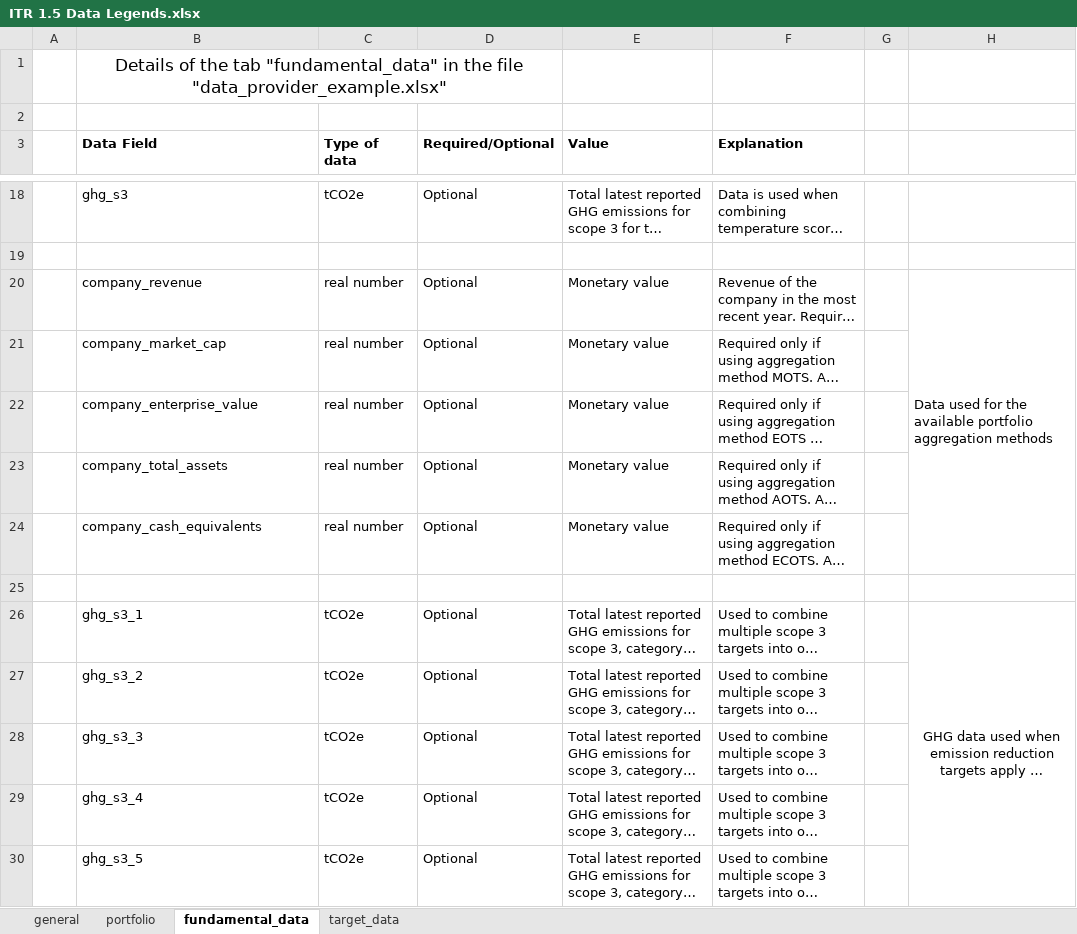
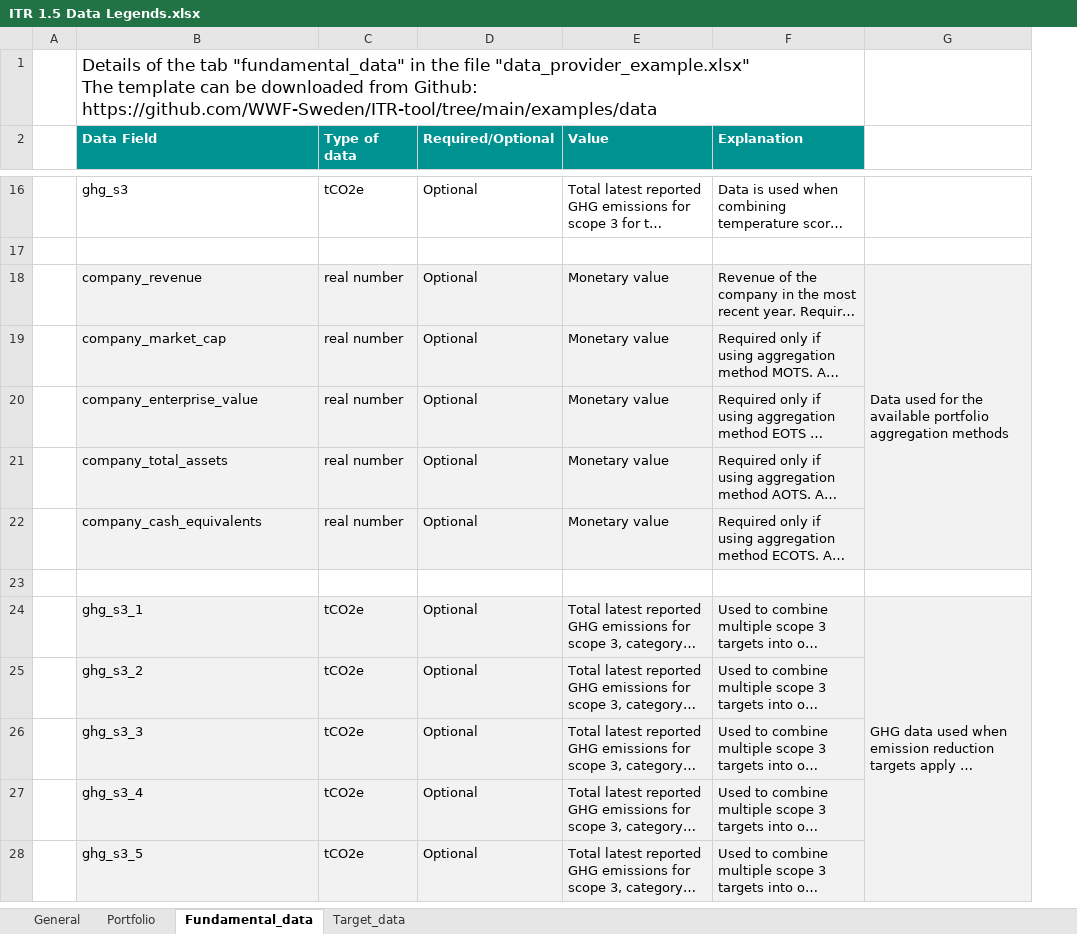
Before and after one commit to WWF-Sweden/ITR-tool, an Excel workbook: docs/ITR 1.5 Data Legends.xlsx, sheet Fundamental_data, drawn as a sheet; only a part is shown, gaps mark what is left out; long unchanged cells end in …; values as stored, in another font and other column widths than the file's, no borders; charts and pictures not drawn; removed rows and columns are numbered as before the commit, all else as after; ↵ is a line break in a cell; the diff covers the shown part only; the diff names each change by its address in the sheet, - before the commit and + after, or states it on an @@ line.

Commit message:
data legends excel

```diff
--- a/docs/ITR 1.5 Data Legends.xlsx (sheet Fundamental_data)
+++ b/docs/ITR 1.5 Data Legends.xlsx (sheet Fundamental_data)
-sheet tab: general
+sheet tab: General
-sheet tab: portfolio
+sheet tab: Portfolio
-sheet tab: fundamental_data
+sheet tab: Fundamental_data
-sheet tab: target_data
+sheet tab: Target_data
-column G, empty
-B1 (Data Field): …file "data_provider_example.xlsx"
+B1 (Data Field): …file "data_provider_example.xlsx" ↵ The template can be downloaded from Github: https://github.com/WWF-Sweden/ITR-tool/tree/main/examples/data
-B1 alignment: center
+B1 alignment: left
-B1:D1 merged
+B1:F1 merged
-row 2: (empty)
@@ B2:F2 fill: none → #009191, text colour: black → #FFFFFF @@
-B18:F22 fill: none
+B18:F22 fill: #F2F2F2
-G18:G22 fill: none
+G18:G22 fill: #F2F2F2
-B24:F28 fill: none
+B24:F28 fill: #F2F2F2
-G24:G28 fill: none
+G24:G28 fill: #F2F2F2
-G24 alignment: center
+G24 alignment: left
```
Also changed, not shown: 1 removed row and cell formats elsewhere in this sheet, sheet General, sheet Target_data, sheet Portfolio, charts or pictures.
